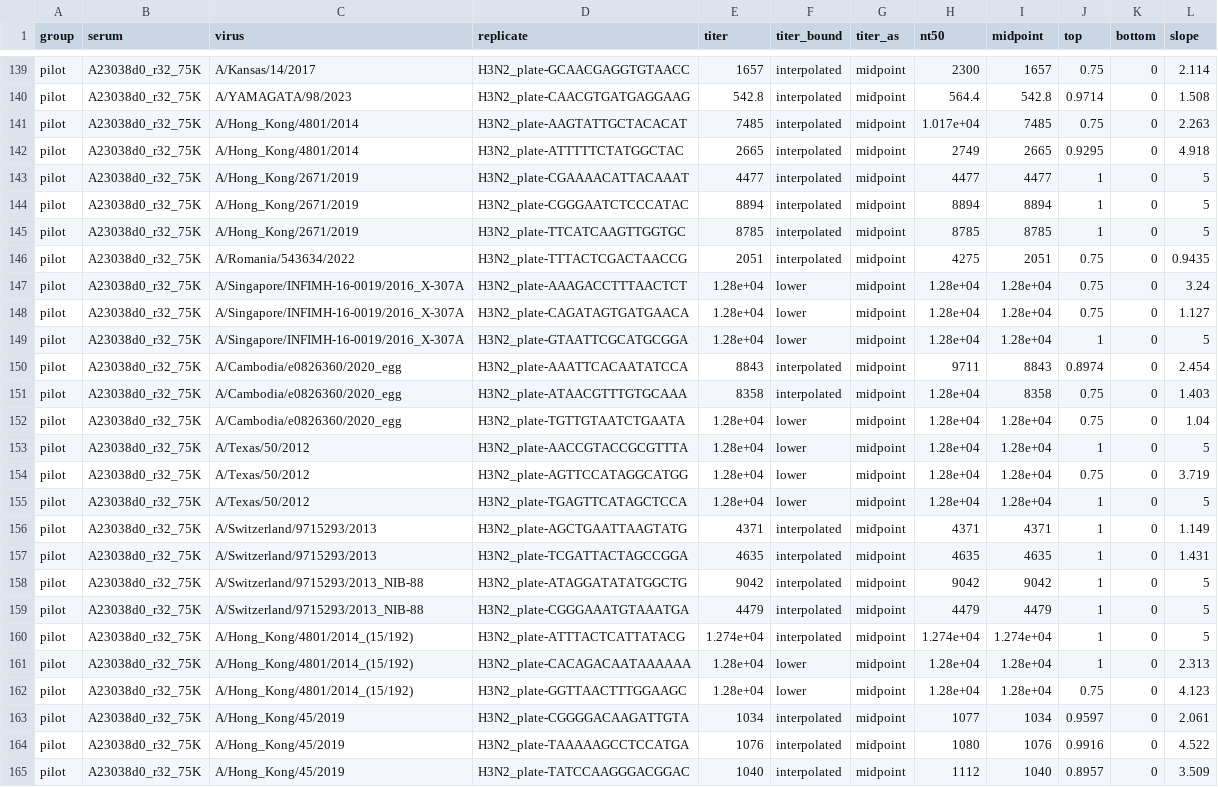
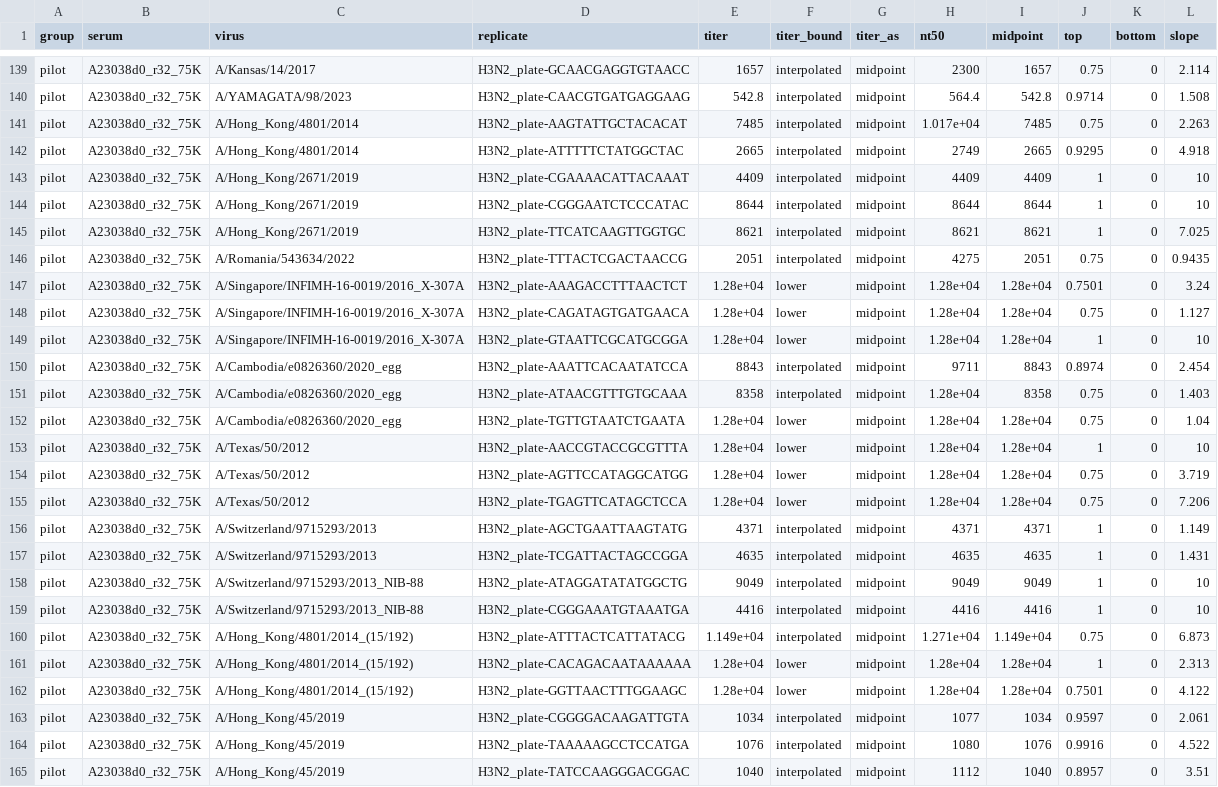
Before and after one commit to jbloomlab/seqneut-pipeline, a CSV file: test_example/results/sera/pilot_A23038d0_r32_75K/titers_per_replicate.csv, drawn as a sheet; only a part is shown, gaps mark what is left out; the diff covers the shown part only.

```diff
--- a/test_example/results/sera/pilot_A23038d0_r32_75K/titers_per_replicate.csv
+++ b/test_example/results/sera/pilot_A23038d0_r32_75K/titers_per_replicate.csv
@@ -142,9 +142,9 @@ pilot,A23038d0_r32_75K,A/Hong_Kong/4801/2014,H3N2_plate-AAGTATTGCTACACAT,7485,in
 pilot,A23038d0_r32_75K,A/Hong_Kong/4801/2014,H3N2_plate-ATTTTTCTATGGCTAC,2665,interpolated,midpoint,2749,2665,0.9295,0,4.918
-pilot,A23038d0_r32_75K,A/Hong_Kong/2671/2019,H3N2_plate-CGAAAACATTACAAAT,4477,interpolated,midpoint,4477,4477,1,0,5
-pilot,A23038d0_r32_75K,A/Hong_Kong/2671/2019,H3N2_plate-CGGGAATCTCCCATAC,8894,interpolated,midpoint,8894,8894,1,0,5
-pilot,A23038d0_r32_75K,A/Hong_Kong/2671/2019,H3N2_plate-TTCATCAAGTTGGTGC,8785,interpolated,midpoint,8785,8785,1,0,5
+pilot,A23038d0_r32_75K,A/Hong_Kong/2671/2019,H3N2_plate-CGAAAACATTACAAAT,4409,interpolated,midpoint,4409,4409,1,0,10
+pilot,A23038d0_r32_75K,A/Hong_Kong/2671/2019,H3N2_plate-CGGGAATCTCCCATAC,8644,interpolated,midpoint,8644,8644,1,0,10
+pilot,A23038d0_r32_75K,A/Hong_Kong/2671/2019,H3N2_plate-TTCATCAAGTTGGTGC,8621,interpolated,midpoint,8621,8621,1,0,7.025
 pilot,A23038d0_r32_75K,A/Romania/543634/2022,H3N2_plate-TTTACTCGACTAACCG,2051,interpolated,midpoint,4275,2051,0.75,0,0.9435
-pilot,A23038d0_r32_75K,A/Singapore/INFIMH-16-0019/2016_X-307A,H3N2_plate-AAAGACCTTTAACTCT,1.28e+04,lower,midpoint,1.28e+04,1.28e+04,0.75,0,3.24
+pilot,A23038d0_r32_75K,A/Singapore/INFIMH-16-0019/2016_X-307A,H3N2_plate-AAAGACCTTTAACTCT,1.28e+04,lower,midpoint,1.28e+04,1.28e+04,0.7501,0,3.24
 pilot,A23038d0_r32_75K,A/Singapore/INFIMH-16-0019/2016_X-307A,H3N2_plate-CAGATAGTGATGAACA,1.28e+04,lower,midpoint,1.28e+04,1.28e+04,0.75,0,1.127
-pilot,A23038d0_r32_75K,A/Singapore/INFIMH-16-0019/2016_X-307A,H3N2_plate-GTAATTCGCATGCGGA,1.28e+04,lower,midpoint,1.28e+04,1.28e+04,1,0,5
+pilot,A23038d0_r32_75K,A/Singapore/INFIMH-16-0019/2016_X-307A,H3N2_plate-GTAATTCGCATGCGGA,1.28e+04,lower,midpoint,1.28e+04,1.28e+04,1,0,10
 pilot,A23038d0_r32_75K,A/Cambodia/e0826360/2020_egg,H3N2_plate-AAATTCACAATATCCA,8843,interpolated,midpoint,9711,8843,0.8974,0,2.454
@@ -152,14 +152,14 @@ pilot,A23038d0_r32_75K,A/Cambodia/e0826360/2020_egg,H3N2_plate-ATAACGTTTGTGCAAA,
 pilot,A23038d0_r32_75K,A/Cambodia/e0826360/2020_egg,H3N2_plate-TGTTGTAATCTGAATA,1.28e+04,lower,midpoint,1.28e+04,1.28e+04,0.75,0,1.04
-pilot,A23038d0_r32_75K,A/Texas/50/2012,H3N2_plate-AACCGTACCGCGTTTA,1.28e+04,lower,midpoint,1.28e+04,1.28e+04,1,0,5
+pilot,A23038d0_r32_75K,A/Texas/50/2012,H3N2_plate-AACCGTACCGCGTTTA,1.28e+04,lower,midpoint,1.28e+04,1.28e+04,1,0,10
 pilot,A23038d0_r32_75K,A/Texas/50/2012,H3N2_plate-AGTTCCATAGGCATGG,1.28e+04,lower,midpoint,1.28e+04,1.28e+04,0.75,0,3.719
-pilot,A23038d0_r32_75K,A/Texas/50/2012,H3N2_plate-TGAGTTCATAGCTCCA,1.28e+04,lower,midpoint,1.28e+04,1.28e+04,1,0,5
+pilot,A23038d0_r32_75K,A/Texas/50/2012,H3N2_plate-TGAGTTCATAGCTCCA,1.28e+04,lower,midpoint,1.28e+04,1.28e+04,0.75,0,7.206
 pilot,A23038d0_r32_75K,A/Switzerland/9715293/2013,H3N2_plate-AGCTGAATTAAGTATG,4371,interpolated,midpoint,4371,4371,1,0,1.149
 pilot,A23038d0_r32_75K,A/Switzerland/9715293/2013,H3N2_plate-TCGATTACTAGCCGGA,4635,interpolated,midpoint,4635,4635,1,0,1.431
-pilot,A23038d0_r32_75K,A/Switzerland/9715293/2013_NIB-88,H3N2_plate-ATAGGATATATGGCTG,9042,interpolated,midpoint,9042,9042,1,0,5
-pilot,A23038d0_r32_75K,A/Switzerland/9715293/2013_NIB-88,H3N2_plate-CGGGAAATGTAAATGA,4479,interpolated,midpoint,4479,4479,1,0,5
-pilot,A23038d0_r32_75K,A/Hong_Kong/4801/2014_(15/192),H3N2_plate-ATTTACTCATTATACG,1.274e+04,interpolated,midpoint,1.274e+04,1.274e+04,1,0,5
+pilot,A23038d0_r32_75K,A/Switzerland/9715293/2013_NIB-88,H3N2_plate-ATAGGATATATGGCTG,9049,interpolated,midpoint,9049,9049,1,0,10
+pilot,A23038d0_r32_75K,A/Switzerland/9715293/2013_NIB-88,H3N2_plate-CGGGAAATGTAAATGA,4416,interpolated,midpoint,4416,4416,1,0,10
+pilot,A23038d0_r32_75K,A/Hong_Kong/4801/2014_(15/192),H3N2_plate-ATTTACTCATTATACG,1.149e+04,interpolated,midpoint,1.271e+04,1.149e+04,0.75,0,6.873
 pilot,A23038d0_r32_75K,A/Hong_Kong/4801/2014_(15/192),H3N2_plate-CACAGACAATAAAAAA,1.28e+04,lower,midpoint,1.28e+04,1.28e+04,1,0,2.313
-pilot,A23038d0_r32_75K,A/Hong_Kong/4801/2014_(15/192),H3N2_plate-GGTTAACTTTGGAAGC,1.28e+04,lower,midpoint,1.28e+04,1.28e+04,0.75,0,4.123
+pilot,A23038d0_r32_75K,A/Hong_Kong/4801/2014_(15/192),H3N2_plate-GGTTAACTTTGGAAGC,1.28e+04,lower,midpoint,1.28e+04,1.28e+04,0.7501,0,4.122
 pilot,A23038d0_r32_75K,A/Hong_Kong/45/2019,H3N2_plate-CGGGGACAAGATTGTA,1034,interpolated,midpoint,1077,1034,0.9597,0,2.061
 pilot,A23038d0_r32_75K,A/Hong_Kong/45/2019,H3N2_plate-TAAAAAGCCTCCATGA,1076,interpolated,midpoint,1080,1076,0.9916,0,4.522
-pilot,A23038d0_r32_75K,A/Hong_Kong/45/2019,H3N2_plate-TATCCAAGGGACGGAC,1040,interpolated,midpoint,1112,1040,0.8957,0,3.509
+pilot,A23038d0_r32_75K,A/Hong_Kong/45/2019,H3N2_plate-TATCCAAGGGACGGAC,1040,interpolated,midpoint,1112,1040,0.8957,0,3.51
```
Also changed, not shown: 41 edited cells elsewhere in this file, test_example/results/aggregated_titers/titers_serum.csv, test_example/results/plates/H3N2_plate/curvefits.csv, 24 other files.
